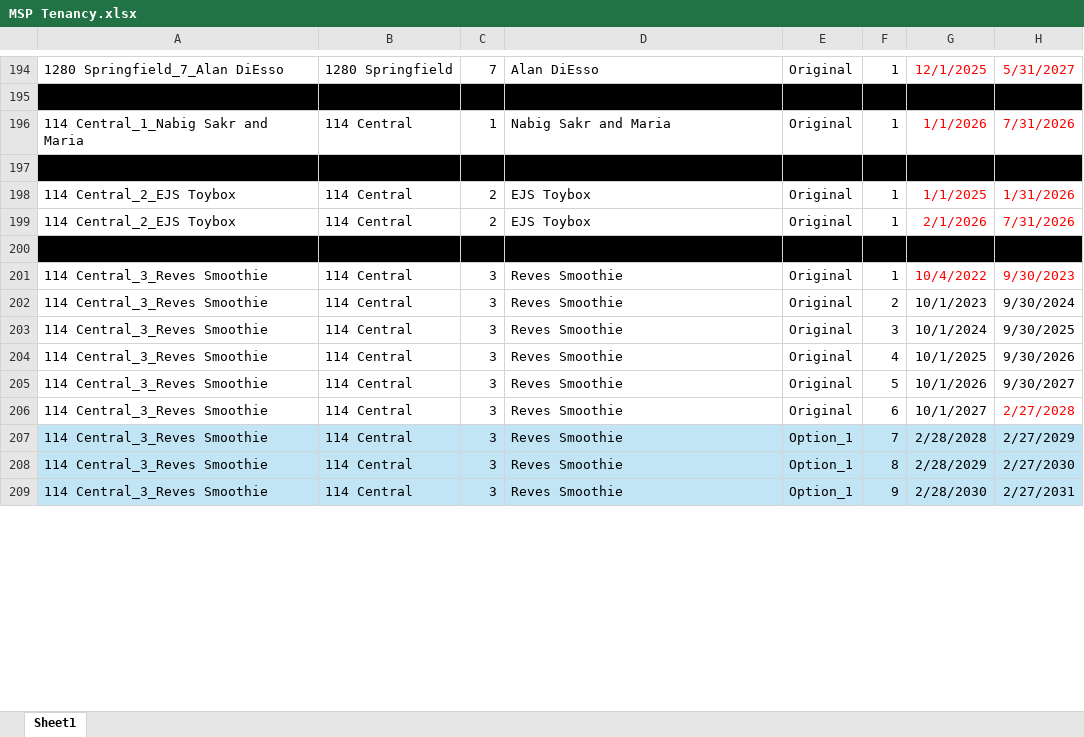
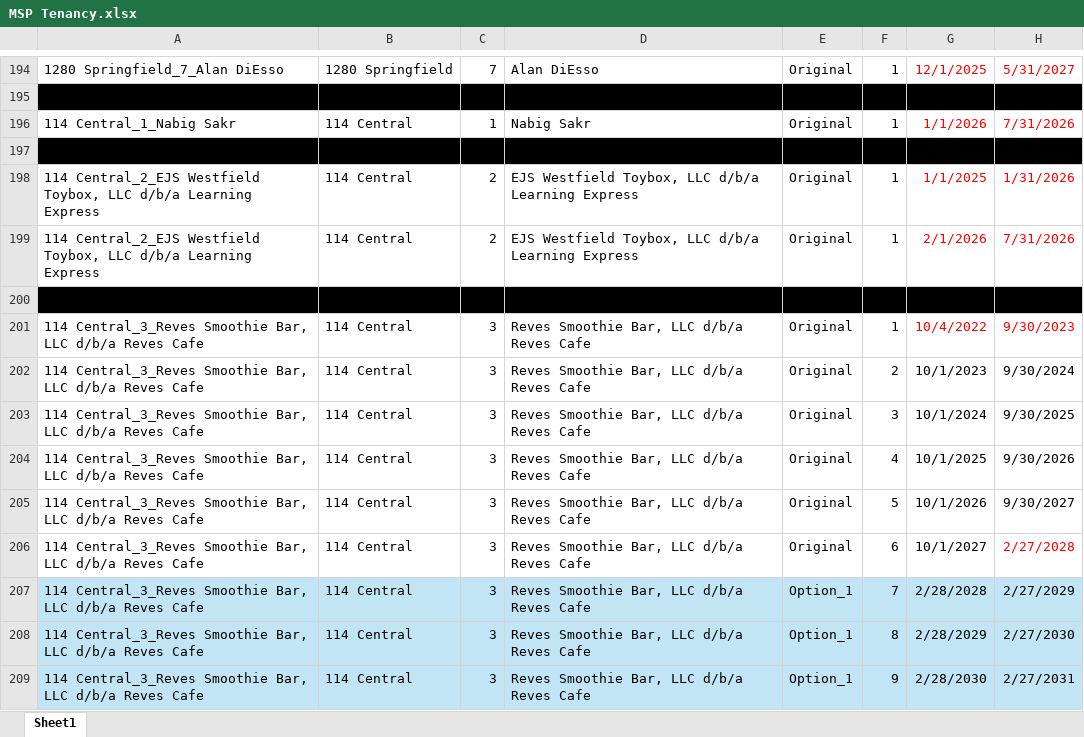
Before and after one commit to asollog61/msp-dashboard, an Excel workbook: data/MSP Tenancy.xlsx, sheet Sheet1, drawn as a sheet; only a part is shown, gaps mark what is left out; values as stored, in another font and other column widths than the file's, no borders; the diff covers the shown part only; the diff names each change by its address in the sheet, - before the commit and + after, or states it on an @@ line.

Commit message:
Dashboard update Wed 04/29/2026 15:42

```diff
--- a/data/MSP Tenancy.xlsx (sheet Sheet1)
+++ b/data/MSP Tenancy.xlsx (sheet Sheet1)
-A196: 114 Central_1_Nabig Sakr and Maria
+A196: 114 Central_1_Nabig Sakr
-D196: Nabig Sakr and Maria
+D196: Nabig Sakr
-A198:A199: 114 Central_2_EJS Toybox
+A198:A199: 114 Central_2_EJS Westfield Toybox, LLC d/b/a Learning Express
-D198:D199: EJS Toybox
+D198:D199: EJS Westfield Toybox, LLC d/b/a Learning Express
-A201:A209: 114 Central_3_Reves Smoothie
+A201:A209: 114 Central_3_Reves Smoothie Bar, LLC d/b/a Reves Cafe
-D201:D209: Reves Smoothie
+D201:D209: Reves Smoothie Bar, LLC d/b/a Reves Cafe
```
Also changed, not shown: 273 edited cells elsewhere in this sheet.
